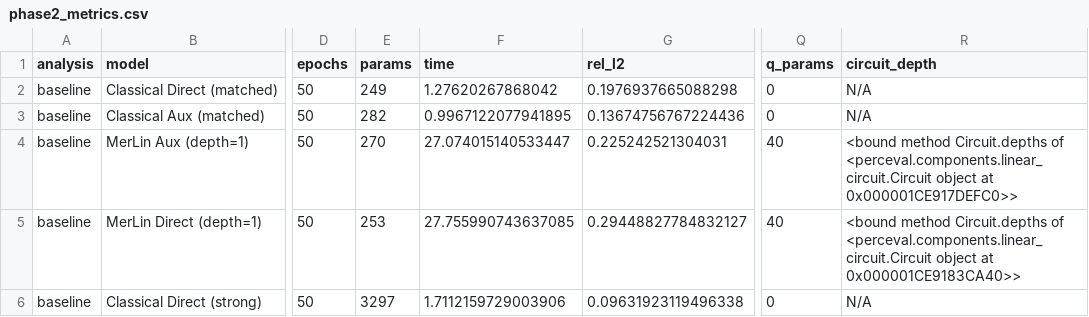
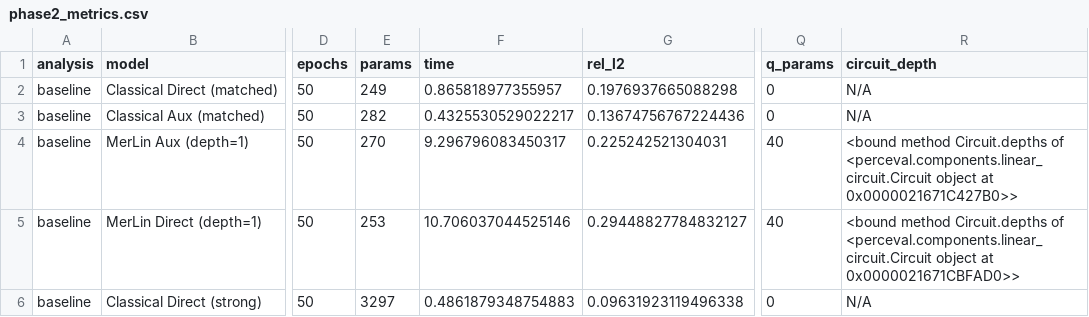
Before and after one commit to badmainthon/ETH_Quantum_Hackacthon_2026_Quandela, a CSV file: results/phase2_metrics.csv, drawn as a sheet; only a part is shown, gaps mark what is left out; the diff names each change by its address in the sheet, - before the commit and + after, or states it on an @@ line.

```diff
--- a/results/phase2_metrics.csv
+++ b/results/phase2_metrics.csv
-F2 (time): 1.27620267868042
+F2 (time): 0.865818977355957
-F3 (time): 0.9967122077941895
+F3 (time): 0.4325530529022217
-F4 (time): 27.074015140533447
+F4 (time): 9.296796083450317
-R4 (circuit_depth): …object at 0x000001CE917DEFC0>>
+R4 (circuit_depth): …object at 0x0000021671C427B0>>
-F5 (time): 27.755990743637085
+F5 (time): 10.706037044525146
-R5 (circuit_depth): …object at 0x000001CE9183CA40>>
+R5 (circuit_depth): …object at 0x0000021671CBFAD0>>
-F6 (time): 1.7112159729003906
+F6 (time): 0.4861879348754883
```
Also changed, not shown: results/compute_pareto_results.csv, results/main_comparison_results.csv, 8 other files.
